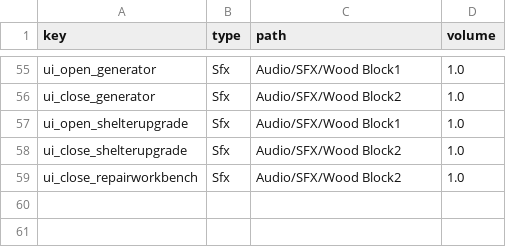
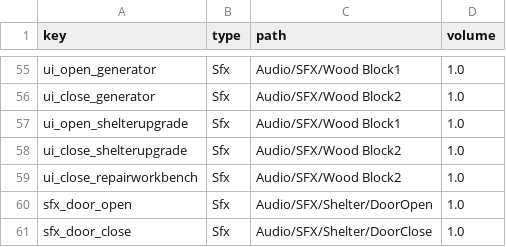
Before and after one commit to ksjgusdh123/PocoPoachers, a CSV file: PocoPoachers/DataTable/sound.csv, drawn as a sheet; only a part is shown, gaps mark what is left out; the diff names each change by its address in the sheet, - before the commit and + after, or states it on an @@ line.

```diff
--- a/PocoPoachers/DataTable/sound.csv
+++ b/PocoPoachers/DataTable/sound.csv
+row 60: sfx_door_open | Sfx | Audio/SFX/Shelter/DoorOpen | 1.0
+row 61: sfx_door_close | Sfx | Audio/SFX/Shelter/DoorClose | 1.0
```
Also changed, not shown: 7 other files.
